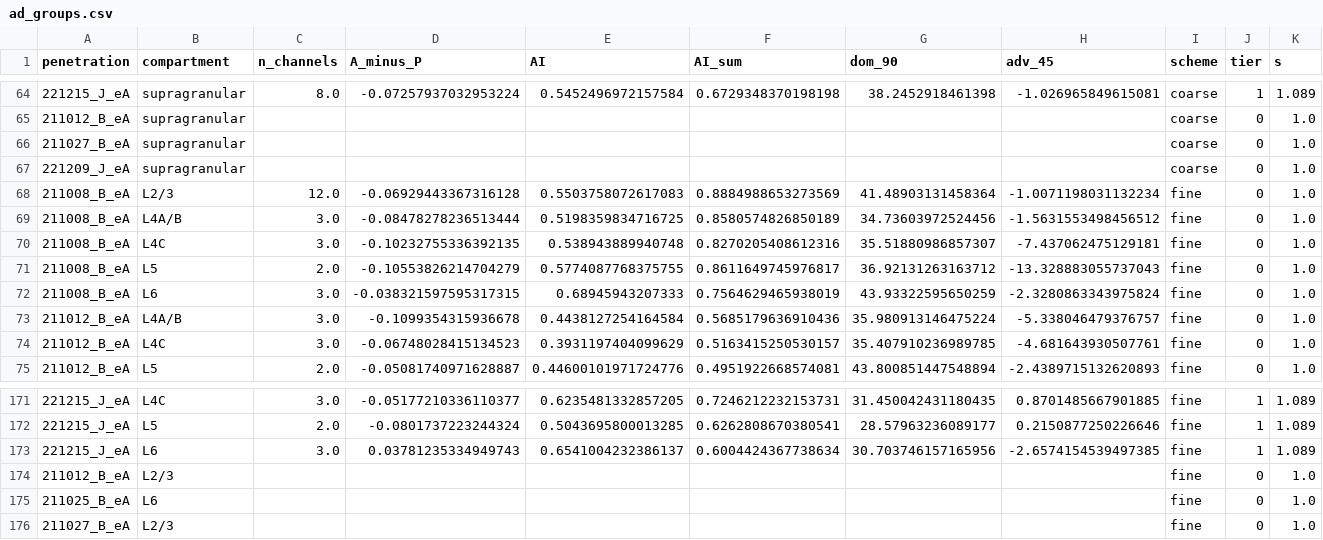
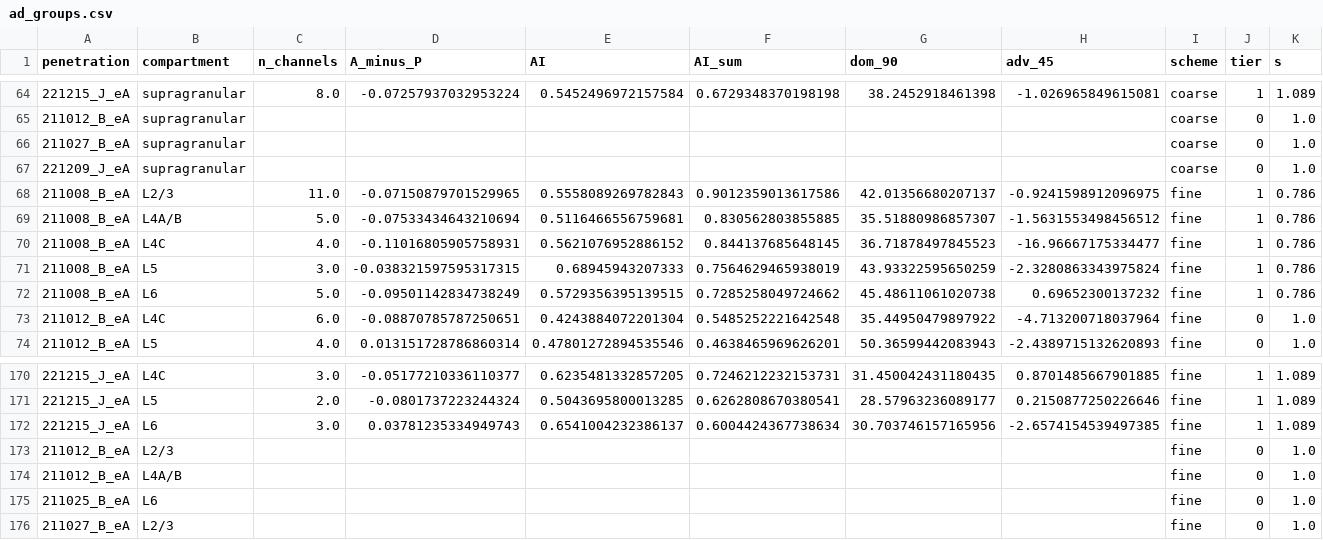
Before and after one commit to bmitchell1092/v1-laminar-binocular, a CSV file: docs/qc/ad_groups.csv, drawn as a sheet; only a part is shown, gaps mark what is left out; the diff covers the shown part only.

```diff
--- a/docs/qc/ad_groups.csv
+++ b/docs/qc/ad_groups.csv
@@ -67,9 +67,8 @@ penetration,compartment,n_channels,A_minus_P,AI,AI_sum,dom_90,adv_45,scheme,tier
 221209_J_eA,supragranular,,,,,,,coarse,0,1.0
-211008_B_eA,L2/3,12.0,-0.06929443367316128,0.5503758072617083,0.8884988653273569,41.48903131458364,-1.0071198031132234,fine,0,1.0
-211008_B_eA,L4A/B,3.0,-0.08478278236513444,0.5198359834716725,0.8580574826850189,34.73603972524456,-1.5631553498456512,fine,0,1.0
-211008_B_eA,L4C,3.0,-0.10232755336392135,0.538943889940748,0.8270205408612316,35.51880986857307,-7.437062475129181,fine,0,1.0
-211008_B_eA,L5,2.0,-0.10553826214704279,0.5774087768375755,0.8611649745976817,36.92131263163712,-13.328883055737043,fine,0,1.0
-211008_B_eA,L6,3.0,-0.038321597595317315,0.68945943207333,0.7564629465938019,43.93322595650259,-2.3280863343975824,fine,0,1.0
-211012_B_eA,L4A/B,3.0,-0.1099354315936678,0.4438127254164584,0.5685179636910436,35.980913146475224,-5.338046479376757,fine,0,1.0
-211012_B_eA,L4C,3.0,-0.06748028415134523,0.3931197404099629,0.5163415250530157,35.407910236989785,-4.681643930507761,fine,0,1.0
-211012_B_eA,L5,2.0,-0.05081740971628887,0.44600101971724776,0.4951922668574081,43.800851447548894,-2.4389715132620893,fine,0,1.0
+211008_B_eA,L2/3,11.0,-0.07150879701529965,0.5558089269782843,0.9012359013617586,42.01356680207137,-0.9241598912096975,fine,1,0.786
+211008_B_eA,L4A/B,5.0,-0.07533434643210694,0.5116466556759681,0.830562803855885,35.51880986857307,-1.5631553498456512,fine,1,0.786
+211008_B_eA,L4C,4.0,-0.11016805905758931,0.5621076952886152,0.844137685648145,36.71878497845523,-16.96667175334477,fine,1,0.786
+211008_B_eA,L5,3.0,-0.038321597595317315,0.68945943207333,0.7564629465938019,43.93322595650259,-2.3280863343975824,fine,1,0.786
+211008_B_eA,L6,5.0,-0.09501142834738249,0.5729356395139515,0.7285258049724662,45.48611061020738,0.69652300137232,fine,1,0.786
+211012_B_eA,L4C,6.0,-0.08870785787250651,0.4243884072201304,0.5485252221642548,35.44950479897922,-4.713200718037964,fine,0,1.0
+211012_B_eA,L5,4.0,0.013151728786860314,0.47801272894535546,0.4638465969626201,50.36599442083943,-2.4389715132620893,fine,0,1.0
@@ -174,2 +173,3 @@ penetration,compartment,n_channels,A_minus_P,AI,AI_sum,dom_90,adv_45,scheme,tier
 211012_B_eA,L2/3,,,,,,,fine,0,1.0
+211012_B_eA,L4A/B,,,,,,,fine,0,1.0
 211025_B_eA,L6,,,,,,,fine,0,1.0
```
Also changed, not shown: 3 added rows, 3 removed rows and 12 edited cells elsewhere in this file, docs/qc/ad_tests.csv, metadata/laminar_alignment_v4.csv, 9 other files.
